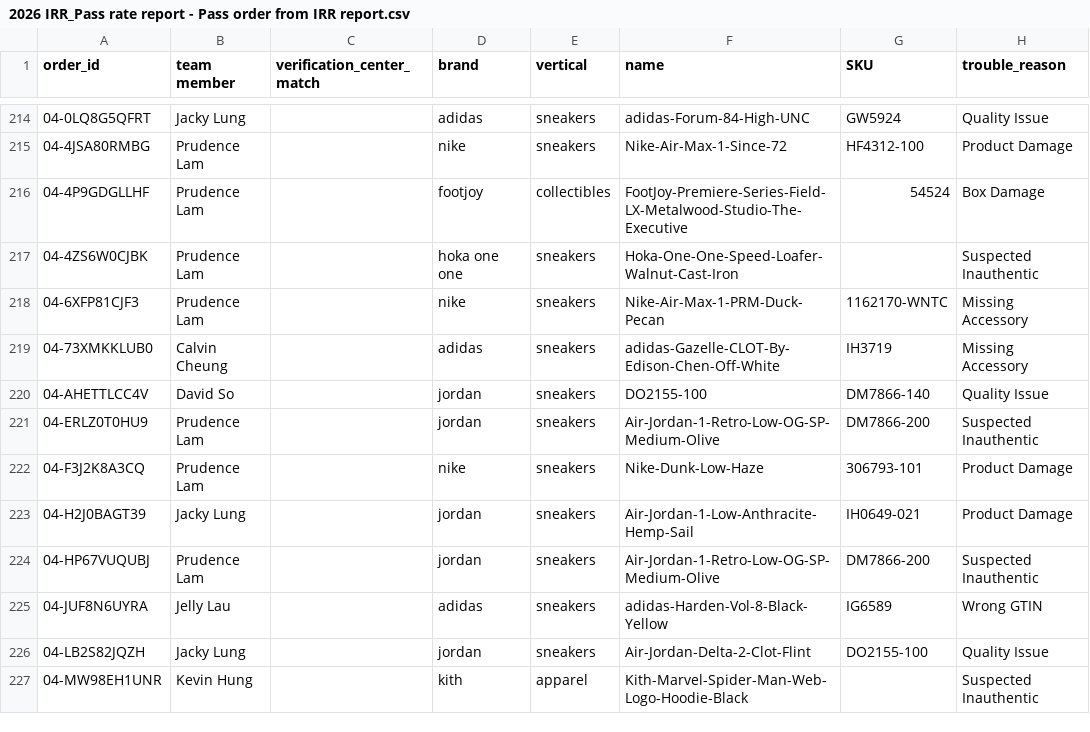
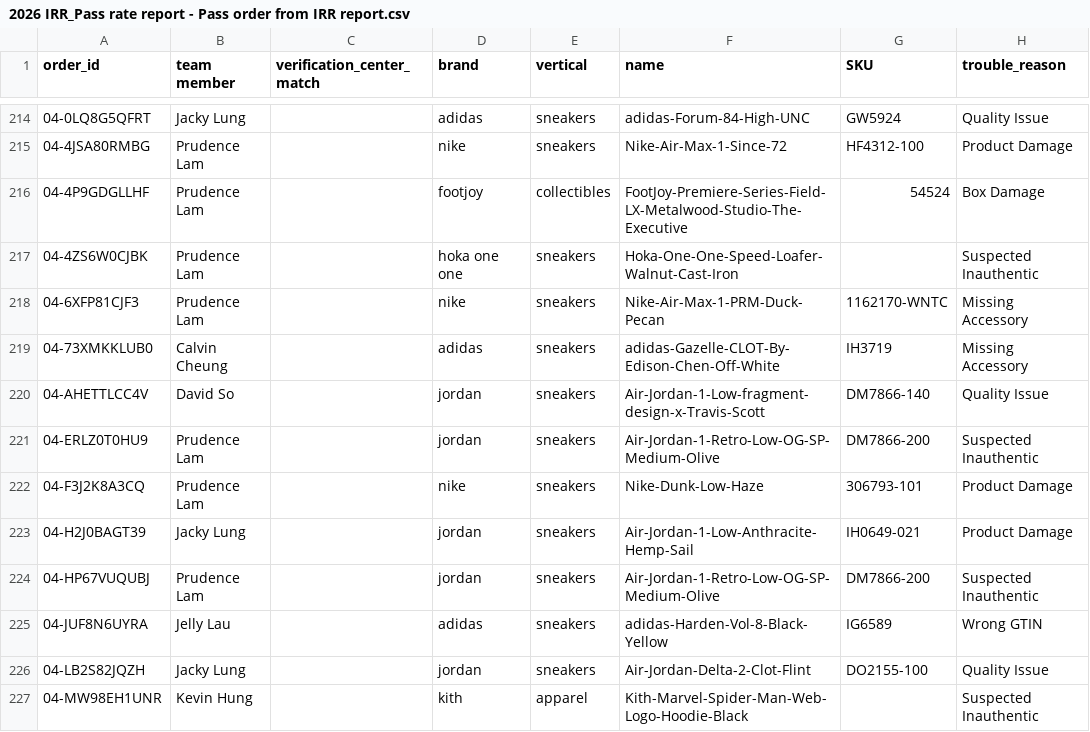
Before and after one commit to togetherwevaccinate/hkvc-verification-search-engine, a CSV file: 2026 IRR_Pass rate report - Pass order from IRR report.csv, drawn as a sheet; only a part is shown, gaps mark what is left out; the diff names each change by its address in the sheet, - before the commit and + after, or states it on an @@ line.

Commit message:
Add files via upload

```diff
--- a/2026 IRR_Pass rate report - Pass order from IRR report.csv
+++ b/2026 IRR_Pass rate report - Pass order from IRR report.csv
-F220 (name): DO2155-100
+F220 (name): Air-Jordan-1-Low-fragment-design-x-Travis-Scott
```
